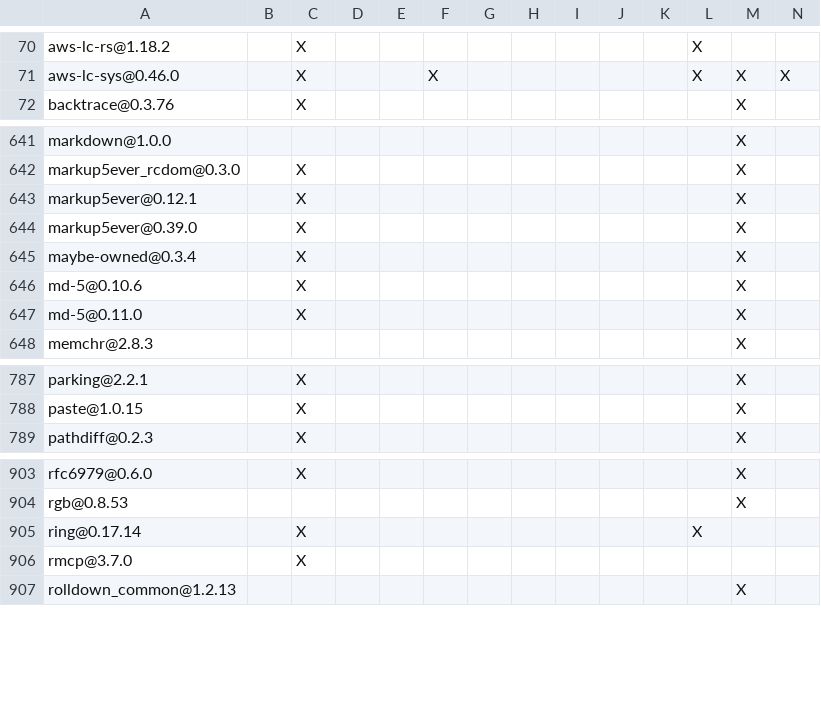
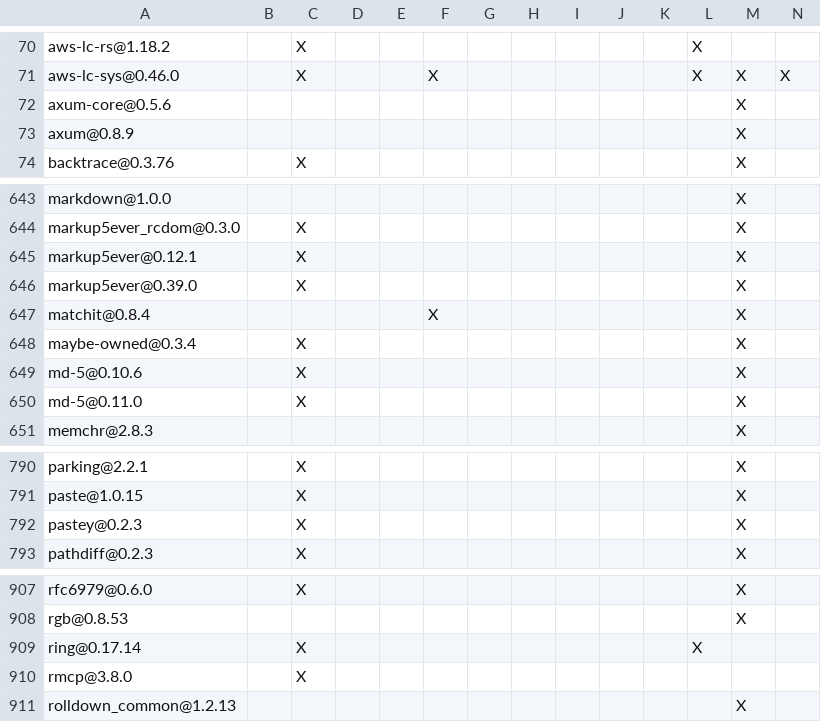
Before and after one commit to apache/maka, a TSV file: products/maka/cli/DEPENDENCIES.rust.tsv, drawn as a sheet; only a part is shown, gaps mark what is left out; addresses are those after the commit; rows hold the shown columns only; the diff names each change by its address in the sheet, - before the commit and + after, or states it on an @@ line.

```diff
--- a/products/maka/cli/DEPENDENCIES.rust.tsv
+++ b/products/maka/cli/DEPENDENCIES.rust.tsv
+row 72: axum-core@0.5.6 |  |  |  |  |  |  |  |  |  |  |  | X
+row 73: axum@0.8.9 |  |  |  |  |  |  |  |  |  |  |  | X
+row 647: matchit@0.8.4 |  |  |  |  | X |  |  |  |  |  |  | X
+row 792: pastey@0.2.3 |  | X |  |  |  |  |  |  |  |  |  | X
-A910: rmcp@3.7.0
+A910: rmcp@3.8.0
```
Also changed, not shown: 8 other files.
